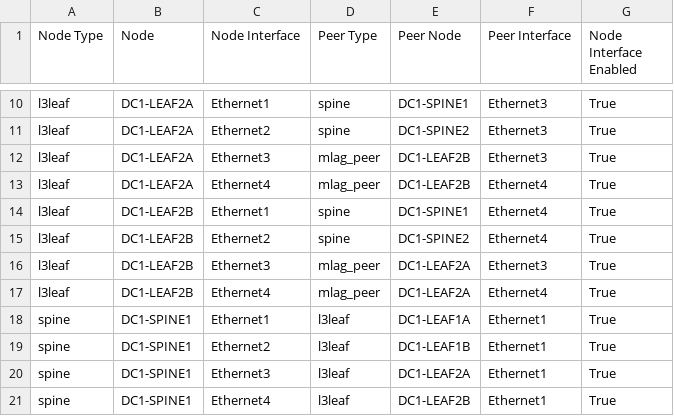
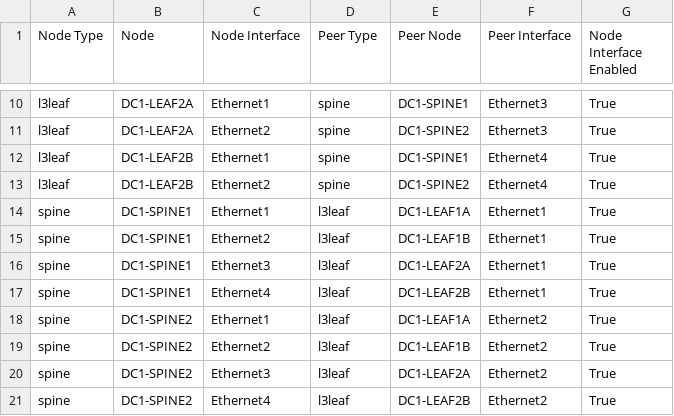
Before and after one commit to ksdeck1/ansible-avd-cloudvision-demo, a CSV file: inventory/documentation/fabric/DC1_FABRIC-topology.csv, drawn as a sheet; only a part is shown, gaps mark what is left out; the shorter side is filled out with more unchanged rows.

```diff
--- a/inventory/documentation/fabric/DC1_FABRIC-topology.csv
+++ b/inventory/documentation/fabric/DC1_FABRIC-topology.csv
@@ -11,8 +11,4 @@ l3leaf,DC1-LEAF2A,Ethernet1,spine,DC1-SPINE1,Ethernet3,True
 l3leaf,DC1-LEAF2A,Ethernet2,spine,DC1-SPINE2,Ethernet3,True
-l3leaf,DC1-LEAF2A,Ethernet3,mlag_peer,DC1-LEAF2B,Ethernet3,True
-l3leaf,DC1-LEAF2A,Ethernet4,mlag_peer,DC1-LEAF2B,Ethernet4,True
 l3leaf,DC1-LEAF2B,Ethernet1,spine,DC1-SPINE1,Ethernet4,True
 l3leaf,DC1-LEAF2B,Ethernet2,spine,DC1-SPINE2,Ethernet4,True
-l3leaf,DC1-LEAF2B,Ethernet3,mlag_peer,DC1-LEAF2A,Ethernet3,True
-l3leaf,DC1-LEAF2B,Ethernet4,mlag_peer,DC1-LEAF2A,Ethernet4,True
 spine,DC1-SPINE1,Ethernet1,l3leaf,DC1-LEAF1A,Ethernet1,True
```
Also changed, not shown: 27 other files.
